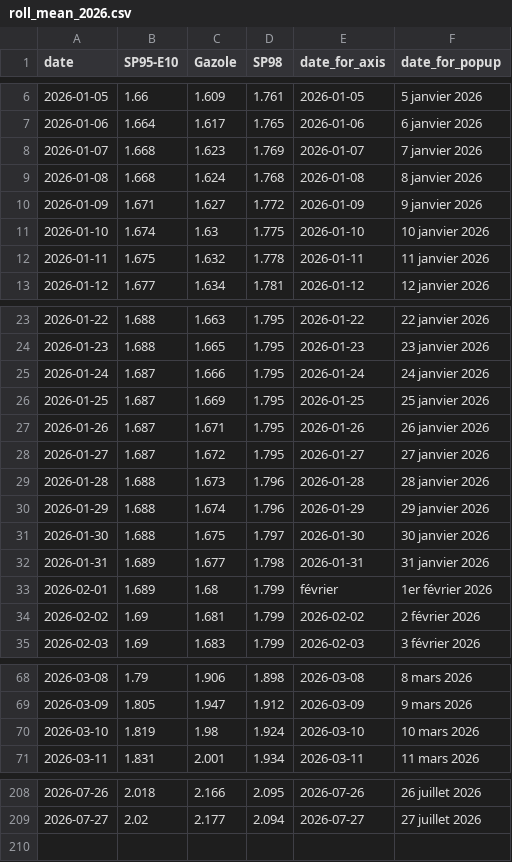
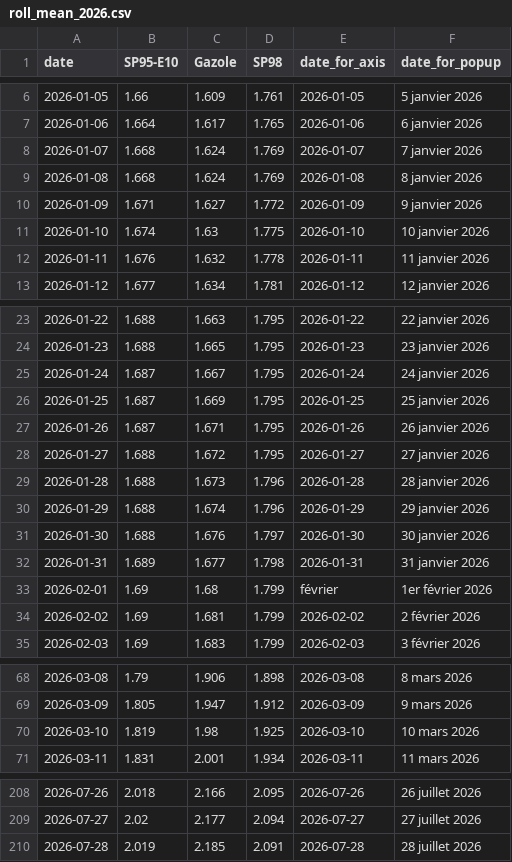
Before and after one commit to mthlht/fuel-price-tracker, a CSV file: data/roll_mean_2026.csv, drawn as a sheet; only a part is shown, gaps mark what is left out; the diff covers the shown part only.

```diff
--- a/data/roll_mean_2026.csv
+++ b/data/roll_mean_2026.csv
@@ -7,7 +7,7 @@ date,SP95-E10,Gazole,SP98,date_for_axis,date_for_popup
 2026-01-06,1.664,1.617,1.765,2026-01-06,6 janvier 2026
-2026-01-07,1.668,1.623,1.769,2026-01-07,7 janvier 2026
-2026-01-08,1.668,1.624,1.768,2026-01-08,8 janvier 2026
+2026-01-07,1.668,1.624,1.769,2026-01-07,7 janvier 2026
+2026-01-08,1.668,1.624,1.769,2026-01-08,8 janvier 2026
 2026-01-09,1.671,1.627,1.772,2026-01-09,9 janvier 2026
 2026-01-10,1.674,1.63,1.775,2026-01-10,10 janvier 2026
-2026-01-11,1.675,1.632,1.778,2026-01-11,11 janvier 2026
+2026-01-11,1.676,1.632,1.778,2026-01-11,11 janvier 2026
 2026-01-12,1.677,1.634,1.781,2026-01-12,12 janvier 2026
@@ -24,11 +24,11 @@ date,SP95-E10,Gazole,SP98,date_for_axis,date_for_popup
 2026-01-23,1.688,1.665,1.795,2026-01-23,23 janvier 2026
-2026-01-24,1.687,1.666,1.795,2026-01-24,24 janvier 2026
+2026-01-24,1.687,1.667,1.795,2026-01-24,24 janvier 2026
 2026-01-25,1.687,1.669,1.795,2026-01-25,25 janvier 2026
 2026-01-26,1.687,1.671,1.795,2026-01-26,26 janvier 2026
-2026-01-27,1.687,1.672,1.795,2026-01-27,27 janvier 2026
+2026-01-27,1.688,1.672,1.795,2026-01-27,27 janvier 2026
 2026-01-28,1.688,1.673,1.796,2026-01-28,28 janvier 2026
 2026-01-29,1.688,1.674,1.796,2026-01-29,29 janvier 2026
-2026-01-30,1.688,1.675,1.797,2026-01-30,30 janvier 2026
+2026-01-30,1.688,1.676,1.797,2026-01-30,30 janvier 2026
 2026-01-31,1.689,1.677,1.798,2026-01-31,31 janvier 2026
-2026-02-01,1.689,1.68,1.799,février,1er février 2026
+2026-02-01,1.69,1.68,1.799,février,1er février 2026
 2026-02-02,1.69,1.681,1.799,2026-02-02,2 février 2026
@@ -69,3 +69,3 @@ date,SP95-E10,Gazole,SP98,date_for_axis,date_for_popup
 2026-03-09,1.805,1.947,1.912,2026-03-09,9 mars 2026
-2026-03-10,1.819,1.98,1.924,2026-03-10,10 mars 2026
+2026-03-10,1.819,1.98,1.925,2026-03-10,10 mars 2026
 2026-03-11,1.831,2.001,1.934,2026-03-11,11 mars 2026
@@ -209 +209,2 @@ date,SP95-E10,Gazole,SP98,date_for_axis,date_for_popup
 2026-07-27,2.02,2.177,2.094,2026-07-27,27 juillet 2026
+2026-07-28,2.019,2.185,2.091,2026-07-28,28 juillet 2026
```
Also changed, not shown: 5 edited cells elsewhere in this file, data/fuel-shortage-to-flourish.csv, 6 other files.
